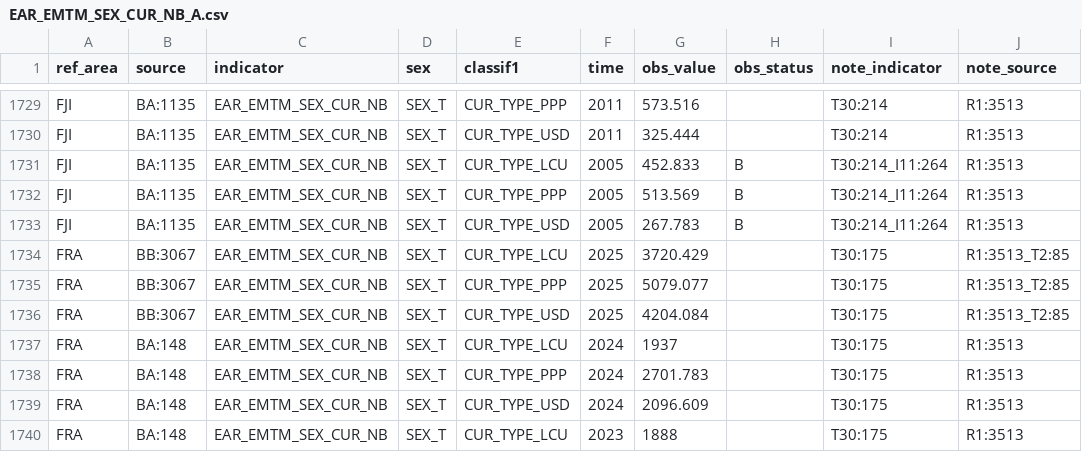
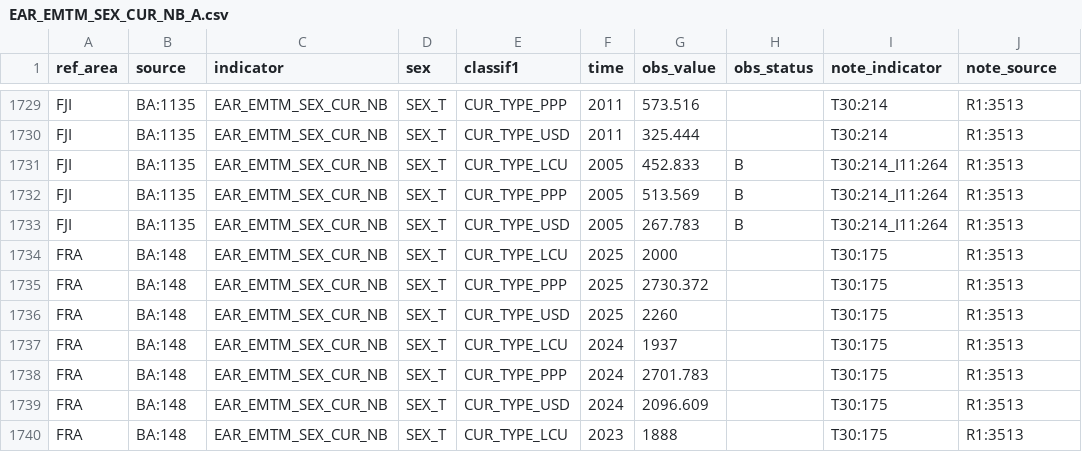
Before and after one commit to GYZ001/costmodel, a CSV file: data/raw/ilostat/EAR_EMTM_SEX_CUR_NB_A.csv, drawn as a sheet; only a part is shown, gaps mark what is left out.

```diff
--- a/data/raw/ilostat/EAR_EMTM_SEX_CUR_NB_A.csv
+++ b/data/raw/ilostat/EAR_EMTM_SEX_CUR_NB_A.csv
@@ -1733,5 +1733,5 @@
 "FJI","BA:1135","EAR_EMTM_SEX_CUR_NB","SEX_T","CUR_TYPE_USD","2005",267.783,"B","T30:214_I11:264","R1:3513"
-"FRA","BB:3067","EAR_EMTM_SEX_CUR_NB","SEX_T","CUR_TYPE_LCU","2025",3720.429,,"T30:175","R1:3513_T2:85"
-"FRA","BB:3067","EAR_EMTM_SEX_CUR_NB","SEX_T","CUR_TYPE_PPP","2025",5079.077,,"T30:175","R1:3513_T2:85"
-"FRA","BB:3067","EAR_EMTM_SEX_CUR_NB","SEX_T","CUR_TYPE_USD","2025",4204.084,,"T30:175","R1:3513_T2:85"
+"FRA","BA:148","EAR_EMTM_SEX_CUR_NB","SEX_T","CUR_TYPE_LCU","2025",2000,,"T30:175","R1:3513"
+"FRA","BA:148","EAR_EMTM_SEX_CUR_NB","SEX_T","CUR_TYPE_PPP","2025",2730.372,,"T30:175","R1:3513"
+"FRA","BA:148","EAR_EMTM_SEX_CUR_NB","SEX_T","CUR_TYPE_USD","2025",2260,,"T30:175","R1:3513"
 "FRA","BA:148","EAR_EMTM_SEX_CUR_NB","SEX_T","CUR_TYPE_LCU","2024",1937,,"T30:175","R1:3513"
```
Also changed, not shown: data/raw/ilostat/EAR_EHRA_SEX_CUR_NB_A.csv, data/raw/ilostat/EAR_EHRM_SEX_CUR_NB_A.csv, 5 other files.
